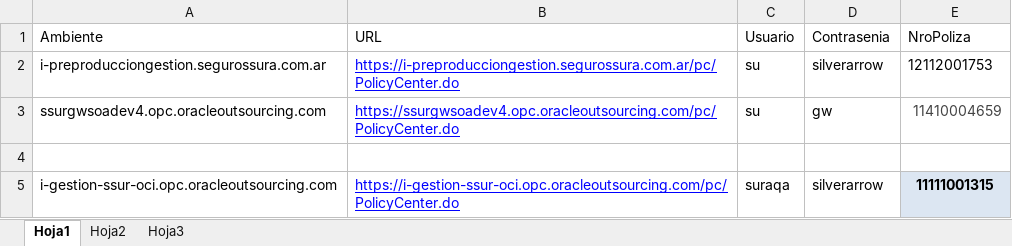
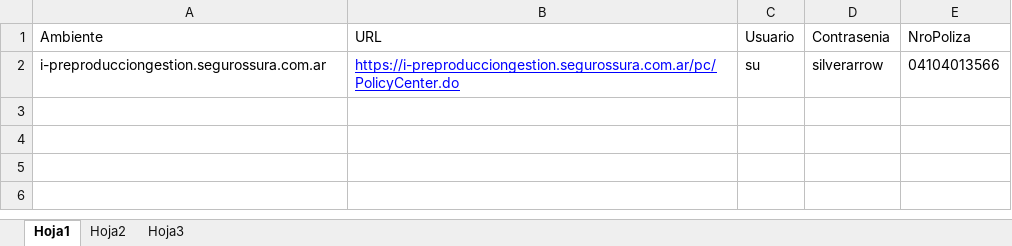
Before and after one commit to suraranorex/PC, an Excel workbook: PCQA/ExcelRehabilitaciones.xlsx, sheet Hoja1, drawn as a sheet; values as stored, in another font and other column widths than the file's, no borders; conditional formats not drawn; the diff names each change by its address in the sheet, - before the commit and + after, or states it on an @@ line.

Commit message:
Arreglos en los scripts de anulacion y rehabilitacion

```diff
--- a/PCQA/ExcelRehabilitaciones.xlsx (sheet Hoja1)
+++ b/PCQA/ExcelRehabilitaciones.xlsx (sheet Hoja1)
-E2 (NroPoliza): 12112001753
+E2 (NroPoliza): 04104013566
-row 3: ssurgwsoadev4.opc.oracleoutsourcing.com | https://ssurgwsoadev4.opc.oracleoutsourcing.com/pc/PolicyCenter.do | su | gw | 11410004659
-row 4: (empty)
-row 5: i-gestion-ssur-oci.opc.oracleoutsourcing.com | https://i-gestion-ssur-oci.opc.oracleoutsourcing.com/pc/PolicyCenter.do | suraqa | silverarrow | 11111001315
```
Also changed, not shown: PCQA/ExcelAnulaciones.xlsx, 12 other files.
